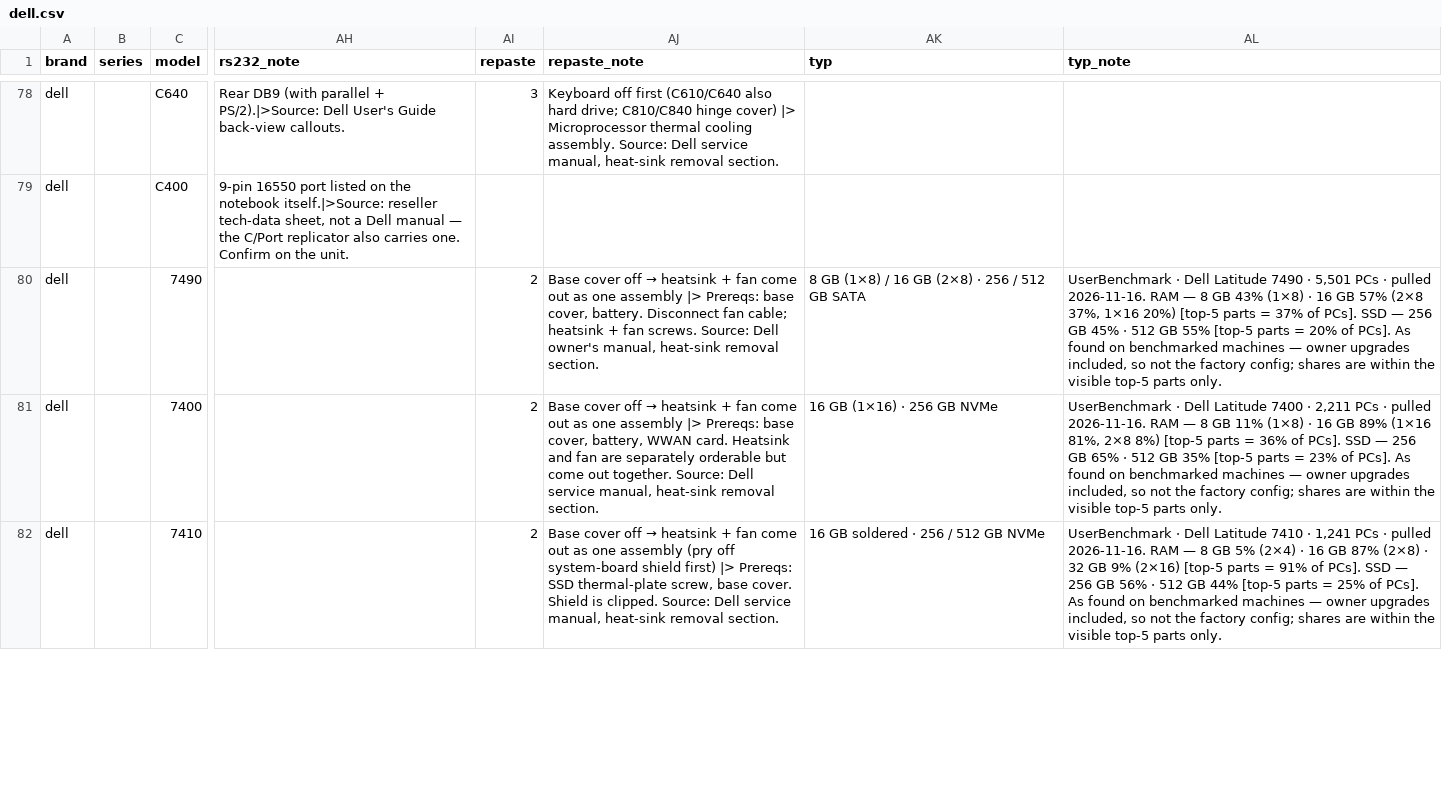
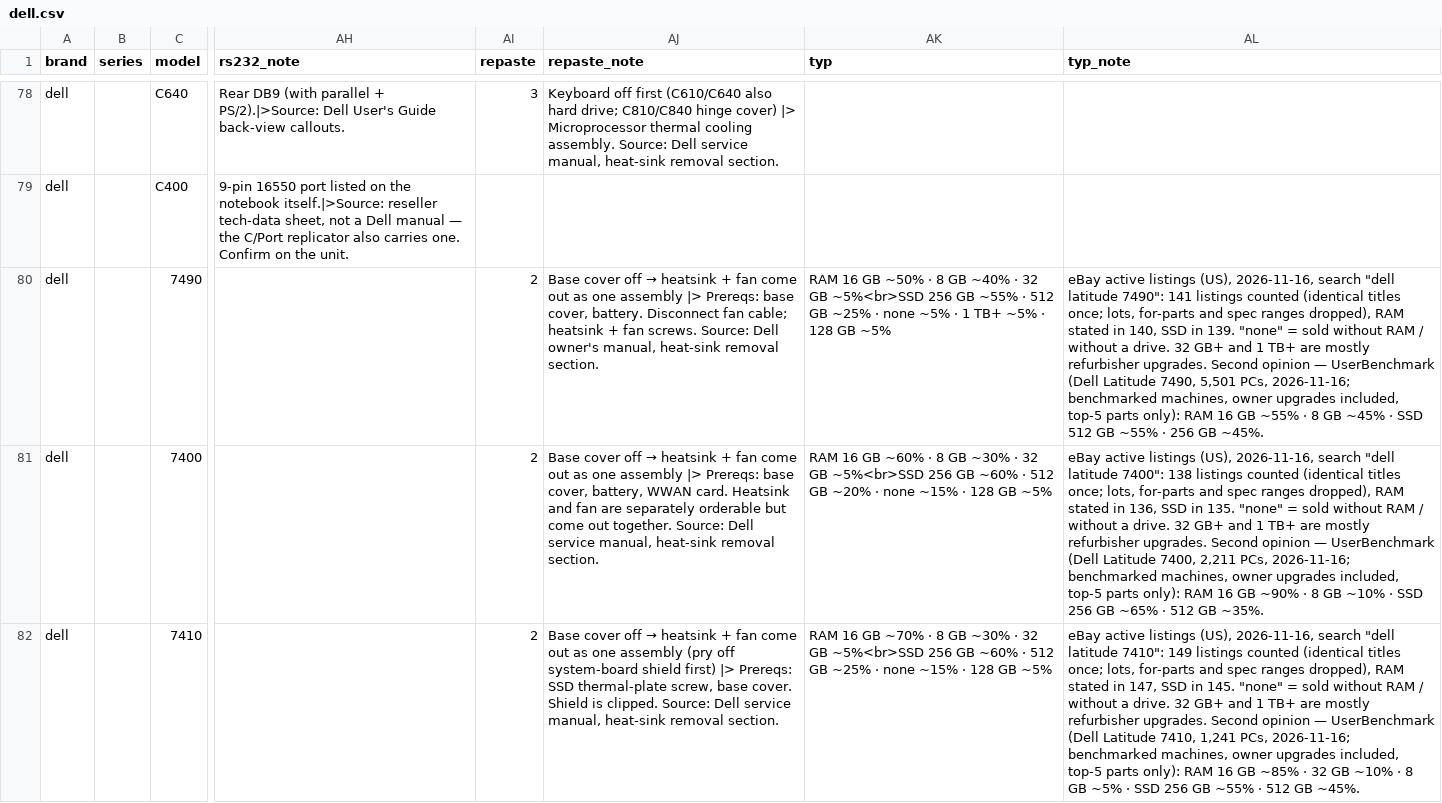
Before and after one commit to Regular-2000/laptop-specs, a CSV file: dell.csv, drawn as a sheet; only a part is shown, gaps mark what is left out; the diff covers the shown part only; the diff names each change by its address in the sheet, - before the commit and + after, or states it on an @@ line.

```diff
--- a/dell.csv
+++ b/dell.csv
-AK80 (typ): 8 GB (1×8) / 16 GB (2×8) · 256 / 512 GB SATA
+AK80 (typ): RAM 16 GB ~50% · 8 GB ~40% · 32 GB ~5%<br>SSD 256 GB ~55% · 512 GB ~25% · none ~5% · 1 TB+ ~5% · 128 GB ~5%
-AL80 (typ_note): UserBenchmark · Dell Latitude 7490 · 5,501 PCs · pulled 2026-11-16. RAM — 8 GB 43% (1×8) · 16 GB 57% (2×8 37%, 1×16 20%) [top-5 parts = 37% of PCs]. SSD — 256 GB 45% · 512 GB 55% [top-5 parts = 20% of PCs]. As found on benchmarked machines — owner upgrades included, so not the factory config; shares are within the visible top-5 parts only.
+AL80 (typ_note): eBay active listings (US), 2026-11-16, search "dell latitude 7490": 141 listings counted (identical titles once; lots, for-parts and spec ranges dropped), RAM stated in 140, SSD in 139. "none" = sold without RAM / without a drive. 32 GB+ and 1 TB+ are mostly refurbisher upgrades. Second opinion — UserBenchmark (Dell Latitude 7490, 5,501 PCs, 2026-11-16; benchmarked machines, owner upgrades included, top-5 parts only): RAM 16 GB ~55% · 8 GB ~45% · SSD 512 GB ~55% · 256 GB ~45%.
-AK81 (typ): 16 GB (1×16) · 256 GB NVMe
+AK81 (typ): RAM 16 GB ~60% · 8 GB ~30% · 32 GB ~5%<br>SSD 256 GB ~60% · 512 GB ~20% · none ~15% · 128 GB ~5%
-AL81 (typ_note): UserBenchmark · Dell Latitude 7400 · 2,211 PCs · pulled 2026-11-16. RAM — 8 GB 11% (1×8) · 16 GB 89% (1×16 81%, 2×8 8%) [top-5 parts = 36% of PCs]. SSD — 256 GB 65% · 512 GB 35% [top-5 parts = 23% of PCs]. As found on benchmarked machines — owner upgrades included, so not the factory config; shares are within the visible top-5 parts only.
+AL81 (typ_note): eBay active listings (US), 2026-11-16, search "dell latitude 7400": 138 listings counted (identical titles once; lots, for-parts and spec ranges dropped), RAM stated in 136, SSD in 135. "none" = sold without RAM / without a drive. 32 GB+ and 1 TB+ are mostly refurbisher upgrades. Second opinion — UserBenchmark (Dell Latitude 7400, 2,211 PCs, 2026-11-16; benchmarked machines, owner upgrades included, top-5 parts only): RAM 16 GB ~90% · 8 GB ~10% · SSD 256 GB ~65% · 512 GB ~35%.
-AK82 (typ): 16 GB soldered · 256 / 512 GB NVMe
+AK82 (typ): RAM 16 GB ~70% · 8 GB ~30% · 32 GB ~5%<br>SSD 256 GB ~60% · 512 GB ~25% · none ~15% · 128 GB ~5%
-AL82 (typ_note): UserBenchmark · Dell Latitude 7410 · 1,241 PCs · pulled 2026-11-16. RAM — 8 GB 5% (2×4) · 16 GB 87% (2×8) · 32 GB 9% (2×16) [top-5 parts = 91% of PCs]. SSD — 256 GB 56% · 512 GB 44% [top-5 parts = 25% of PCs]. As found on benchmarked machines — owner upgrades included, so not the factory config; shares are within the visible top-5 parts only.
+AL82 (typ_note): eBay active listings (US), 2026-11-16, search "dell latitude 7410": 149 listings counted (identical titles once; lots, for-parts and spec ranges dropped), RAM stated in 147, SSD in 145. "none" = sold without RAM / without a drive. 32 GB+ and 1 TB+ are mostly refurbisher upgrades. Second opinion — UserBenchmark (Dell Latitude 7410, 1,241 PCs, 2026-11-16; benchmarked machines, owner upgrades included, top-5 parts only): RAM 16 GB ~85% · 32 GB ~10% · 8 GB ~5% · SSD 256 GB ~55% · 512 GB ~45%.
```
Also changed, not shown: 34 edited cells elsewhere in this file, hp.csv, thinkpad.csv, 13 other files.
